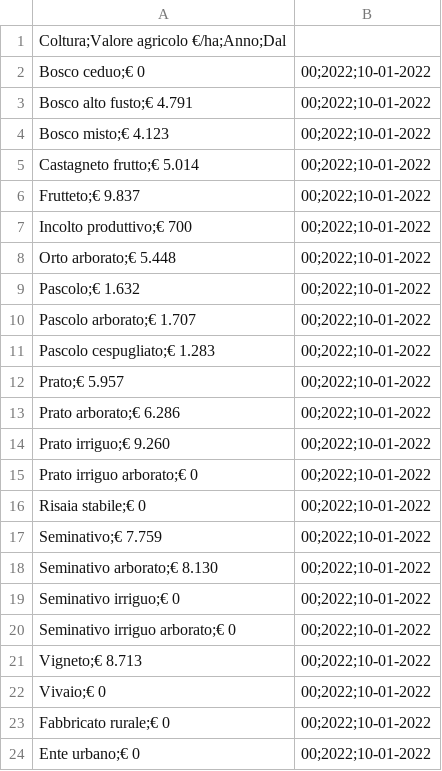
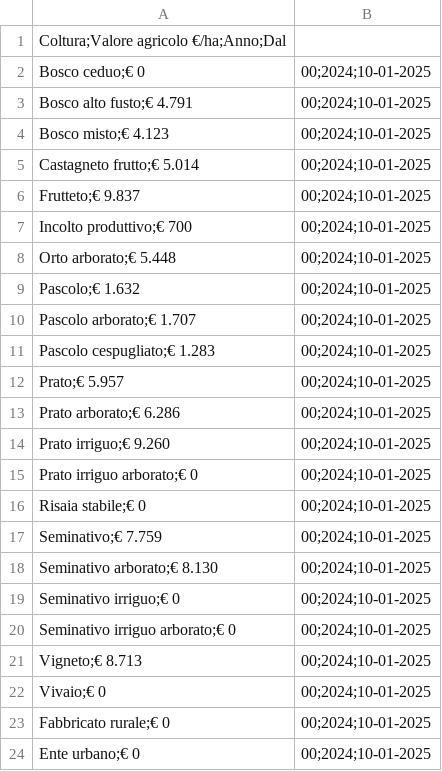
Before and after one commit to uftecdonato/openData, a CSV file: vam-2019-bi-03.csv, drawn as a sheet.

Commit message:
Update vam-2019-bi-03.csv
Aggiornamento al 2025

```diff
--- a/vam-2019-bi-03.csv
+++ b/vam-2019-bi-03.csv
@@ -1,24 +1,24 @@
 Coltura;Valore agricolo €/ha;Anno;Dal
-Bosco ceduo;€ 0,00;2022;10-01-2022
-Bosco alto fusto;€ 4.791,00;2022;10-01-2022
-Bosco misto;€ 4.123,00;2022;10-01-2022
-Castagneto frutto;€ 5.014,00;2022;10-01-2022
-Frutteto;€ 9.837,00;2022;10-01-2022
-Incolto produttivo;€ 700,00;2022;10-01-2022
-Orto arborato;€ 5.448,00;2022;10-01-2022
-Pascolo;€ 1.632,00;2022;10-01-2022
-Pascolo arborato;€ 1.707,00;2022;10-01-2022
-Pascolo cespugliato;€ 1.283,00;2022;10-01-2022
-Prato;€ 5.957,00;2022;10-01-2022
-Prato arborato;€ 6.286,00;2022;10-01-2022
-Prato irriguo;€ 9.260,00;2022;10-01-2022
-Prato irriguo arborato;€ 0,00;2022;10-01-2022
-Risaia stabile;€ 0,00;2022;10-01-2022
-Seminativo;€ 7.759,00;2022;10-01-2022
-Seminativo arborato;€ 8.130,00;2022;10-01-2022
-Seminativo irriguo;€ 0,00;2022;10-01-2022
-Seminativo irriguo arborato;€ 0,00;2022;10-01-2022
-Vigneto;€ 8.713,00;2022;10-01-2022
-Vivaio;€ 0,00;2022;10-01-2022
-Fabbricato rurale;€ 0,00;2022;10-01-2022
-Ente urbano;€ 0,00;2022;10-01-2022
+Bosco ceduo;€ 0,00;2024;10-01-2025
+Bosco alto fusto;€ 4.791,00;2024;10-01-2025
+Bosco misto;€ 4.123,00;2024;10-01-2025
+Castagneto frutto;€ 5.014,00;2024;10-01-2025
+Frutteto;€ 9.837,00;2024;10-01-2025
+Incolto produttivo;€ 700,00;2024;10-01-2025
+Orto arborato;€ 5.448,00;2024;10-01-2025
+Pascolo;€ 1.632,00;2024;10-01-2025
+Pascolo arborato;€ 1.707,00;2024;10-01-2025
+Pascolo cespugliato;€ 1.283,00;2024;10-01-2025
+Prato;€ 5.957,00;2024;10-01-2025
+Prato arborato;€ 6.286,00;2024;10-01-2025
+Prato irriguo;€ 9.260,00;2024;10-01-2025
+Prato irriguo arborato;€ 0,00;2024;10-01-2025
+Risaia stabile;€ 0,00;2024;10-01-2025
+Seminativo;€ 7.759,00;2024;10-01-2025
+Seminativo arborato;€ 8.130,00;2024;10-01-2025
+Seminativo irriguo;€ 0,00;2024;10-01-2025
+Seminativo irriguo arborato;€ 0,00;2024;10-01-2025
+Vigneto;€ 8.713,00;2024;10-01-2025
+Vivaio;€ 0,00;2024;10-01-2025
+Fabbricato rurale;€ 0,00;2024;10-01-2025
+Ente urbano;€ 0,00;2024;10-01-2025
```
